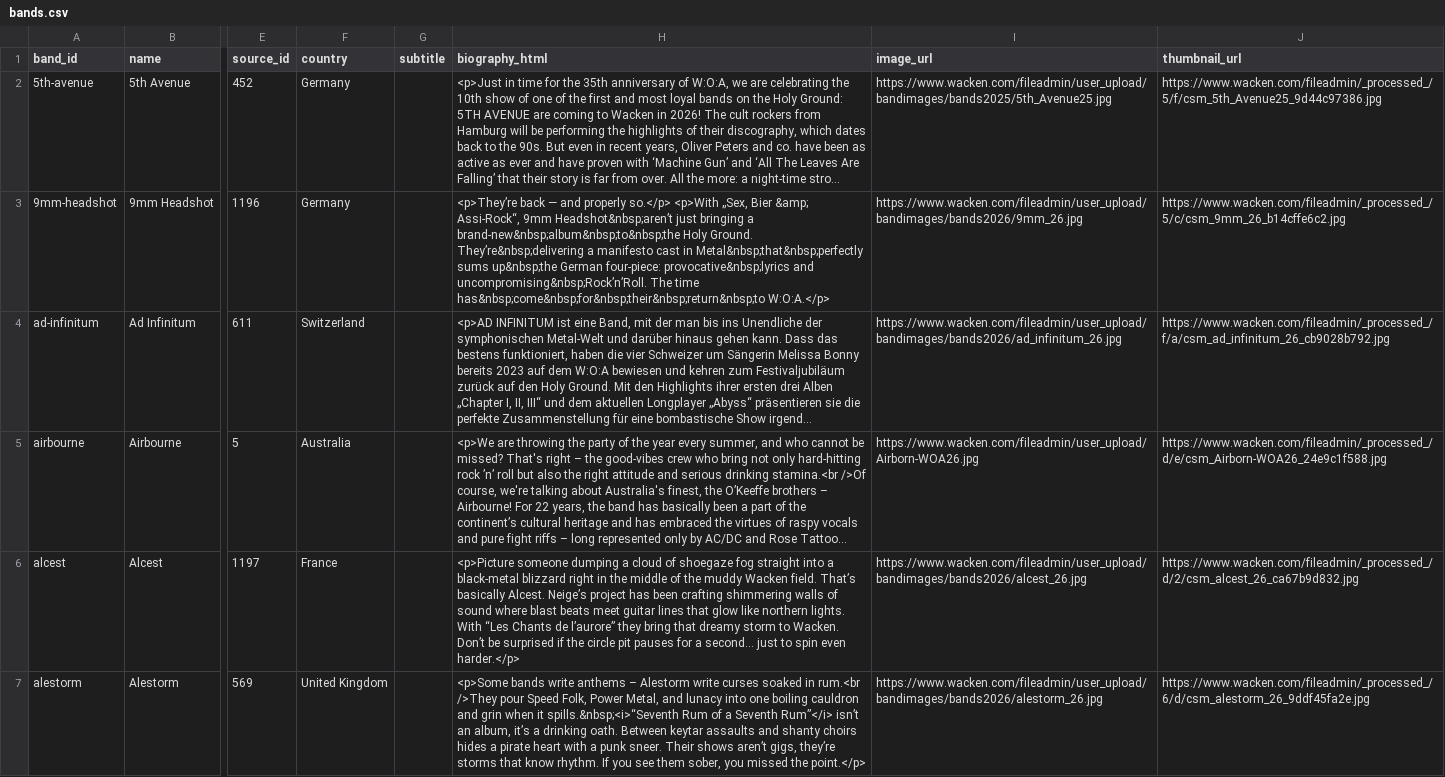
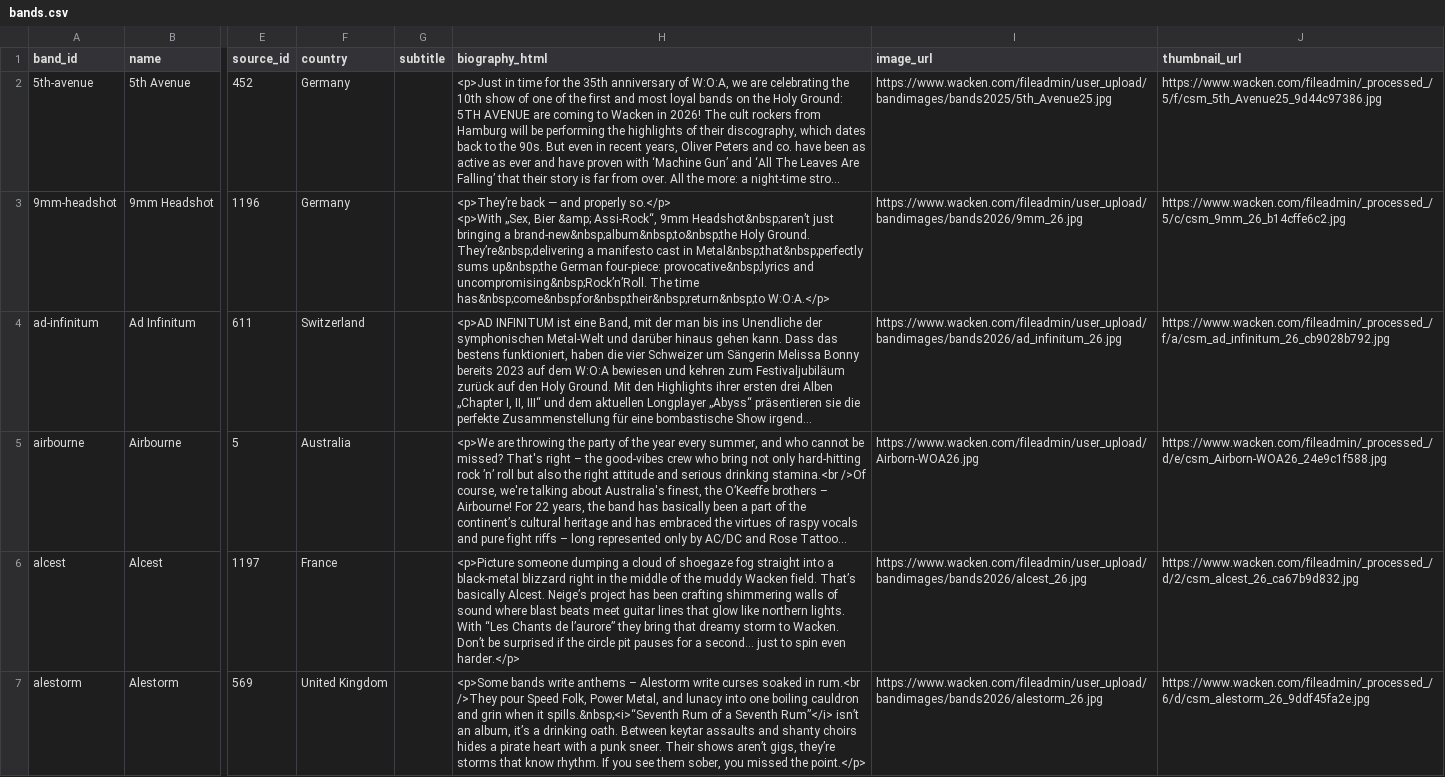
Before and after one commit to DinoDeWaen/wacken, a CSV file: data/wacken-2026/bands.csv, drawn as a sheet; only a part is shown, gaps mark what is left out; long unchanged cells end in …; the diff covers the shown part only; the diff names each change by its address in the sheet, - before the commit and + after, or states it on an @@ line.

```diff
--- a/data/wacken-2026/bands.csv
+++ b/data/wacken-2026/bands.csv
-H3 (biography_html): …has&nbsp;come&nbsp;for&nbsp;their&nbsp;return&nbsp;to W:O:A.</p>
+H3 (biography_html): …has&nbsp;come&nbsp;for&nbsp;their&nbsp;return&nbsp;to W:O:A.</p>
```
Also changed, not shown: 2 added rows, 1 removed row and 49 edited cells elsewhere in this file, 4 other files.
